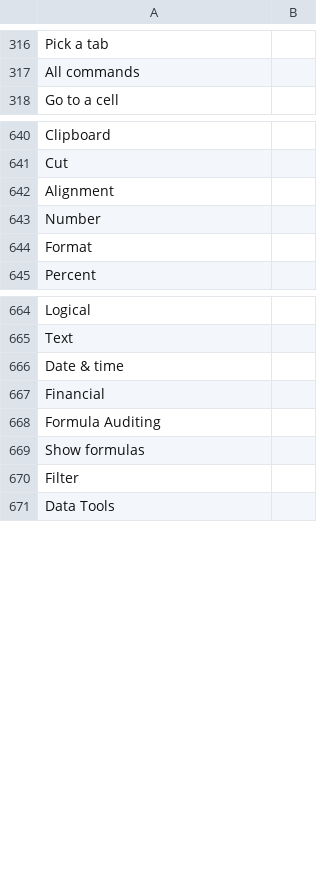
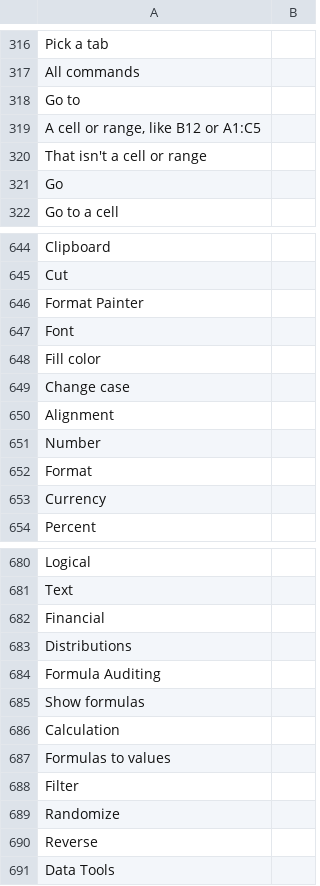
Before and after one commit to fran2402/cascalc, a TSV file: CasCalc/i18n/template.tsv, drawn as a sheet; only a part is shown, gaps mark what is left out; the diff covers the shown part only.

```diff
--- a/CasCalc/i18n/template.tsv
+++ b/CasCalc/i18n/template.tsv
@@ -317,2 +317,6 @@ Pick a tab
 All commands	
+Go to	
+A cell or range, like B12 or A1:C5	
+That isn't a cell or range	
+Go	
 Go to a cell	
@@ -641,2 +645,6 @@ Clipboard
 Cut	
+Format Painter	
+Font	
+Fill color	
+Change case	
 Alignment	
@@ -644,2 +652,3 @@ Number
 Format	
+Currency	
 Percent	
@@ -665,7 +681,11 @@ Logical
 Text	
-Date & time	
 Financial	
+Distributions	
 Formula Auditing	
 Show formulas	
+Calculation	
+Formulas to values	
 Filter	
+Randomize	
+Reverse	
 Data Tools	
```
Also changed, not shown: 12 added rows elsewhere in this file, 9 other files.
